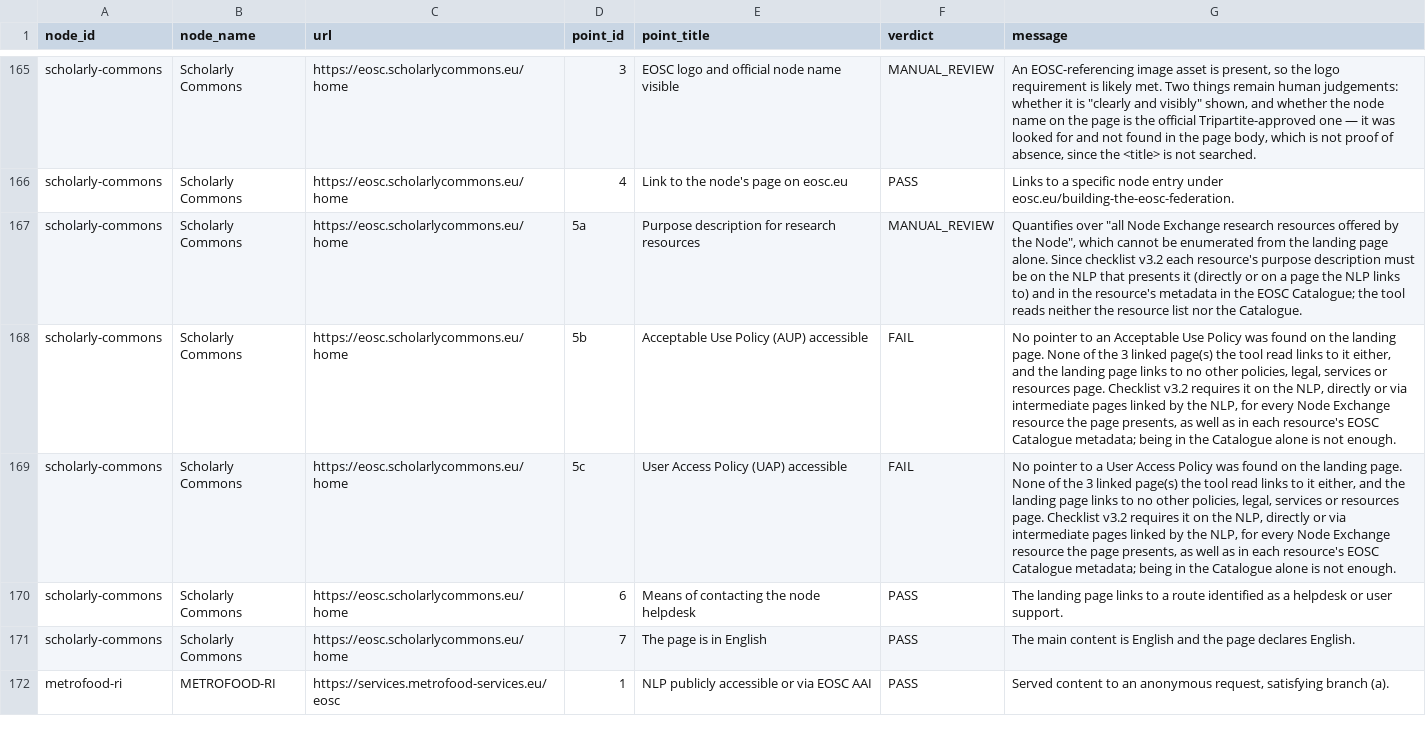
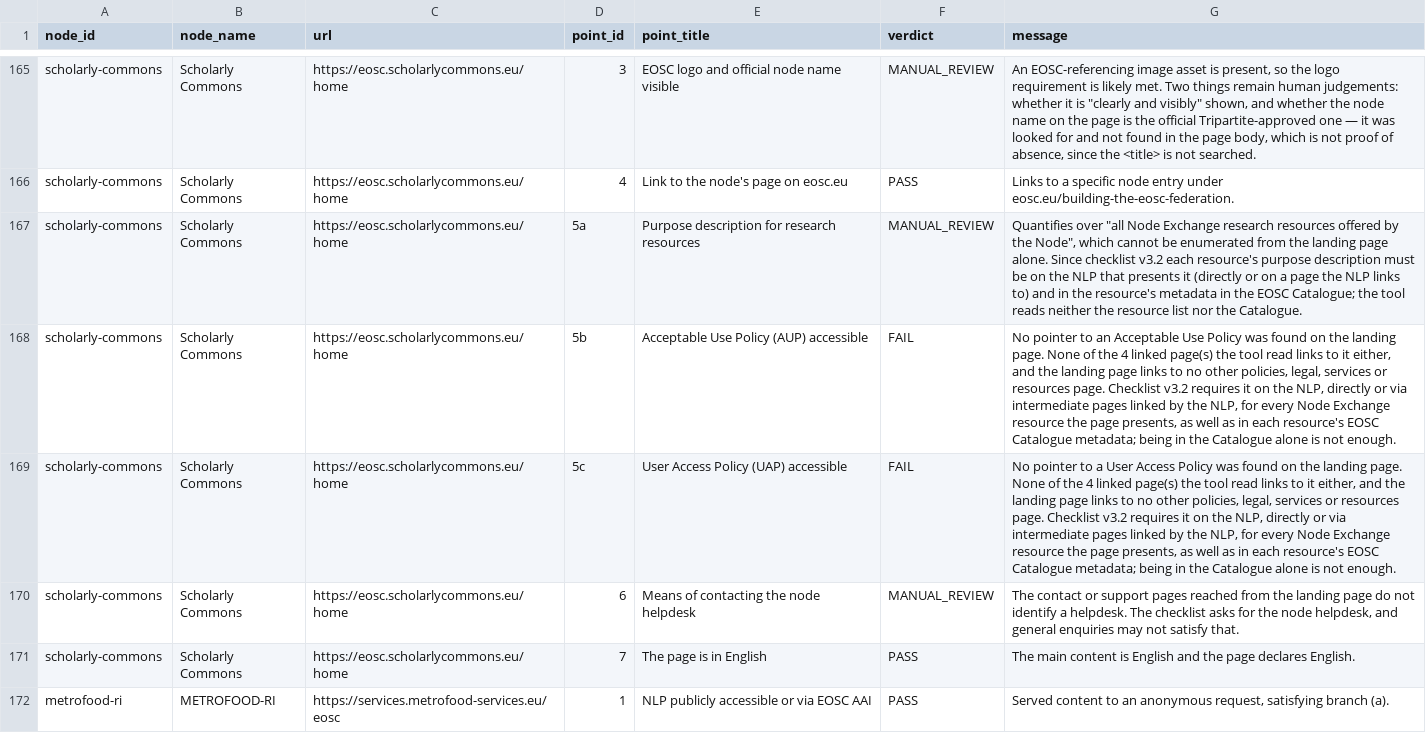
Before and after one commit to marioreale/eosc-basic-compliance, a CSV file: results/results.csv, drawn as a sheet; only a part is shown, gaps mark what is left out.

Commit message:
Publish run web-42 (depth 2, 18 nodes, 81 PASS / 11 FAIL / 68 review / 20 FIREWALL / 0 ERROR); Scholarly Commons point 6 PASS -> review; guides brought up to date
- results/: run web-42 from workflow run 44753632474 (20 Nov 2026, 14:36-14:43 UTC,
  commit 1163f08), masked; 122 page requests (18 + 69 + 35). Offline
  `assess --run web-42` reproduces the artifact exactly apart from generated_at.
- One cell changed against web-40: Scholarly Commons 6. Its "Contact the Node
  team" link now goes to its own /contact page instead of OpenAIRE's helpdesk;
  that page was captured before the JavaScript app drew it (landing-page text),
  so the review is unreliable, like its 5b/5c FAILs. The page also gained a
  Login button and a new cookie banner.
- README, GUIDE, TEST-SUITE, ANALYSIS-WORKFLOW (and their Word/PDF copies):
  web-42 as the published run, web-40 moved to the previous runs, web-41 noted
  as collected but not published.

Co-authored-by: Perplexity <noreply@perplexity.ai>

```diff
--- a/results/results.csv
+++ b/results/results.csv
@@ -167,5 +167,5 @@ scholarly-commons,Scholarly Commons,https://eosc.scholarlycommons.eu/home,4,Link
 scholarly-commons,Scholarly Commons,https://eosc.scholarlycommons.eu/home,5a,Purpose description for research resources,MANUAL_REVIEW,"Quantifies over ""all Node Exchange research resources offered by the Node"", which cannot be enumerated from the landing page alone. Since checklist v3.2 each resource's purpose description must be on the NLP that presents it (directly or on a page the NLP links to) and in the resource's metadata in the EOSC Catalogue; the tool reads neither the resource list nor the Catalogue."
-scholarly-commons,Scholarly Commons,https://eosc.scholarlycommons.eu/home,5b,Acceptable Use Policy (AUP) accessible,FAIL,"No pointer to an Acceptable Use Policy was found on the landing page. None of the 3 linked page(s) the tool read links to it either, and the landing page links to no other policies, legal, services or resources page. Checklist v3.2 requires it on the NLP, directly or via intermediate pages linked by the NLP, for every Node Exchange resource the page presents, as well as in each resource's EOSC Catalogue metadata; being in the Catalogue alone is not enough."
-scholarly-commons,Scholarly Commons,https://eosc.scholarlycommons.eu/home,5c,User Access Policy (UAP) accessible,FAIL,"No pointer to a User Access Policy was found on the landing page. None of the 3 linked page(s) the tool read links to it either, and the landing page links to no other policies, legal, services or resources page. Checklist v3.2 requires it on the NLP, directly or via intermediate pages linked by the NLP, for every Node Exchange resource the page presents, as well as in each resource's EOSC Catalogue metadata; being in the Catalogue alone is not enough."
-scholarly-commons,Scholarly Commons,https://eosc.scholarlycommons.eu/home,6,Means of contacting the node helpdesk,PASS,The landing page links to a route identified as a helpdesk or user support.
+scholarly-commons,Scholarly Commons,https://eosc.scholarlycommons.eu/home,5b,Acceptable Use Policy (AUP) accessible,FAIL,"No pointer to an Acceptable Use Policy was found on the landing page. None of the 4 linked page(s) the tool read links to it either, and the landing page links to no other policies, legal, services or resources page. Checklist v3.2 requires it on the NLP, directly or via intermediate pages linked by the NLP, for every Node Exchange resource the page presents, as well as in each resource's EOSC Catalogue metadata; being in the Catalogue alone is not enough."
+scholarly-commons,Scholarly Commons,https://eosc.scholarlycommons.eu/home,5c,User Access Policy (UAP) accessible,FAIL,"No pointer to a User Access Policy was found on the landing page. None of the 4 linked page(s) the tool read links to it either, and the landing page links to no other policies, legal, services or resources page. Checklist v3.2 requires it on the NLP, directly or via intermediate pages linked by the NLP, for every Node Exchange resource the page presents, as well as in each resource's EOSC Catalogue metadata; being in the Catalogue alone is not enough."
+scholarly-commons,Scholarly Commons,https://eosc.scholarlycommons.eu/home,6,Means of contacting the node helpdesk,MANUAL_REVIEW,"The contact or support pages reached from the landing page do not identify a helpdesk. The checklist asks for the node helpdesk, and general enquiries may not satisfy that."
 scholarly-commons,Scholarly Commons,https://eosc.scholarlycommons.eu/home,7,The page is in English,PASS,The main content is English and the page declares English.
```
Also changed, not shown: 38 other files.
